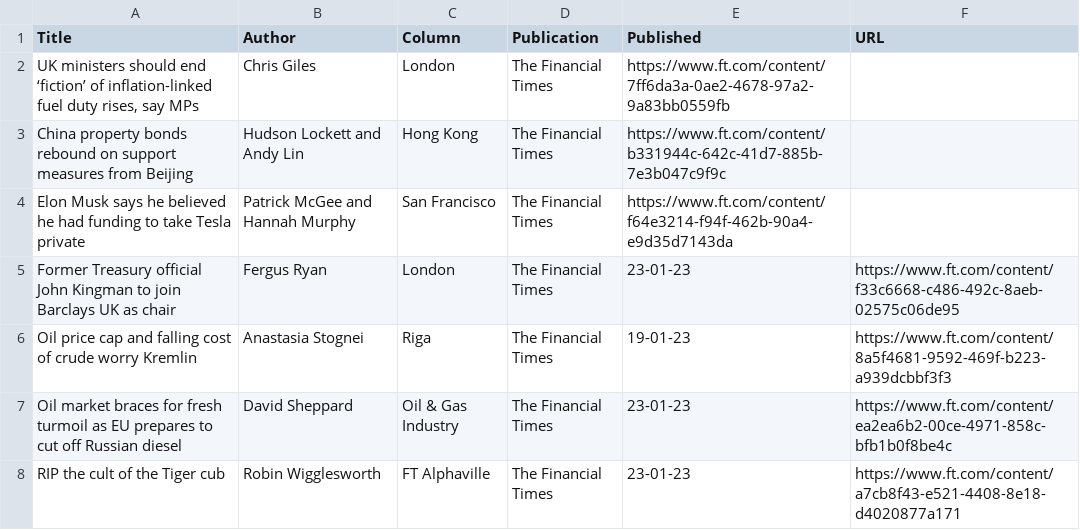
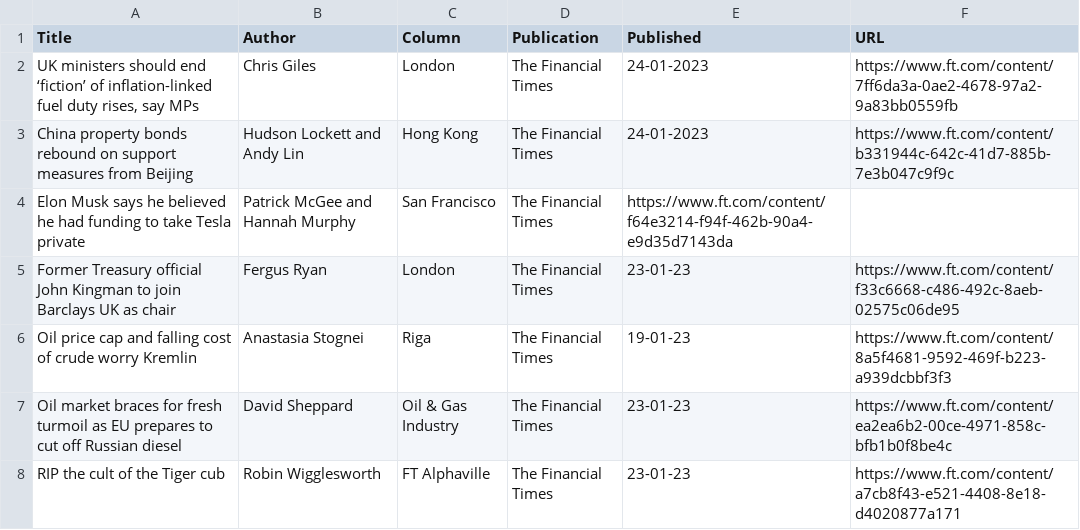
Before and after one commit to jaymarichua/ft-metadata, a CSV file: articles.csv, drawn as a sheet; only a part is shown.

Commit message:
Update articles.csv

```diff
--- a/articles.csv
+++ b/articles.csv
@@ -1,4 +1,4 @@
 Title, Author, Column, Publication, Published, URL
-"UK ministers should end ‘fiction’ of inflation-linked fuel duty rises, say MPs", Chris Giles, London, The Financial Times, https://www.ft.com/content/7ff6da3a-0ae2-4678-97a2-9a83bb0559fb
-China property bonds rebound on support measures from Beijing, "Hudson Lockett and Andy Lin", Hong Kong, The Financial Times, https://www.ft.com/content/b331944c-642c-41d7-885b-7e3b047c9f9c
+"UK ministers should end ‘fiction’ of inflation-linked fuel duty rises, say MPs", Chris Giles, London, The Financial Times, 24-01-2023, https://www.ft.com/content/7ff6da3a-0ae2-4678-97a2-9a83bb0559fb
+China property bonds rebound on support measures from Beijing, "Hudson Lockett and Andy Lin", Hong Kong, The Financial Times, 24-01-2023, https://www.ft.com/content/b331944c-642c-41d7-885b-7e3b047c9f9c
 Elon Musk says he believed he had funding to take Tesla private, "Patrick McGee and Hannah Murphy", San Francisco, The Financial Times, https://www.ft.com/content/f64e3214-f94f-462b-90a4-e9d35d7143da
```
